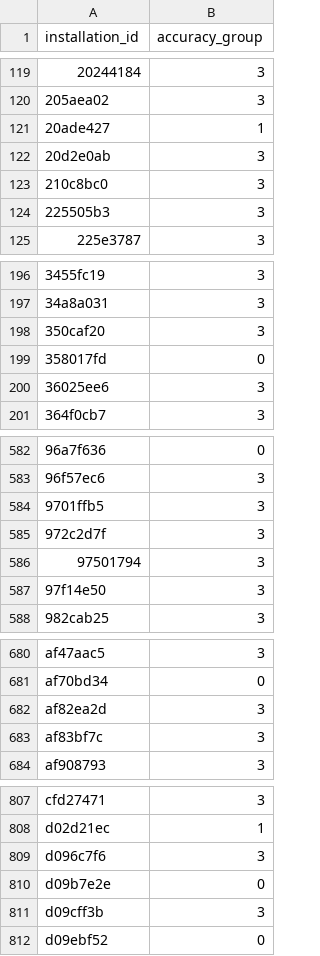
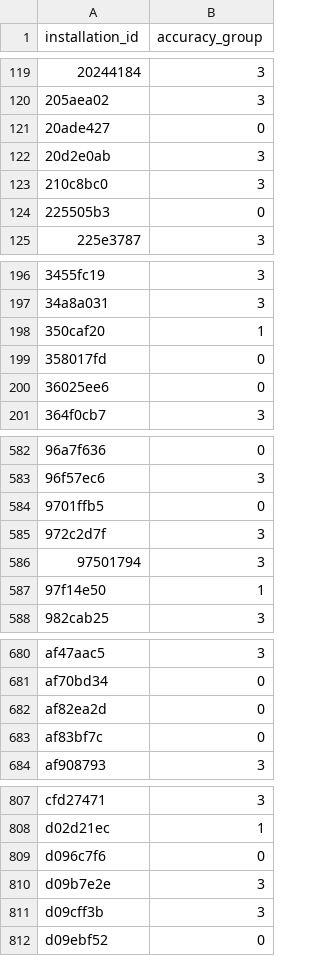
Before and after one commit to novoselrok/ds-bowl, a CSV file: submission.csv, drawn as a sheet; only a part is shown, gaps mark what is left out; the diff covers the shown part only.

Commit message:
Add event_code as dummy feature. Improved randomized search. Used group k-fold for CV.

```diff
--- a/submission.csv
+++ b/submission.csv
@@ -120,6 +120,6 @@ installation_id,accuracy_group
 205aea02,3
-20ade427,1
+20ade427,0
 20d2e0ab,3
 210c8bc0,3
-225505b3,3
+225505b3,0
 225e3787,3
@@ -197,5 +197,5 @@ installation_id,accuracy_group
 34a8a031,3
-350caf20,3
+350caf20,1
 358017fd,0
-36025ee6,3
+36025ee6,0
 364f0cb7,3
@@ -583,6 +583,6 @@ installation_id,accuracy_group
 96f57ec6,3
-9701ffb5,3
+9701ffb5,0
 972c2d7f,3
 97501794,3
-97f14e50,3
+97f14e50,1
 982cab25,3
@@ -681,4 +681,4 @@ af47aac5,3
 af70bd34,0
-af82ea2d,3
-af83bf7c,3
+af82ea2d,0
+af83bf7c,0
 af908793,3
@@ -808,4 +808,4 @@ cfd27471,3
 d02d21ec,1
-d096c7f6,3
-d09b7e2e,0
+d096c7f6,0
+d09b7e2e,3
 d09cff3b,3
```
Also changed, not shown: 42 edited cells elsewhere in this file, 3 other files.
